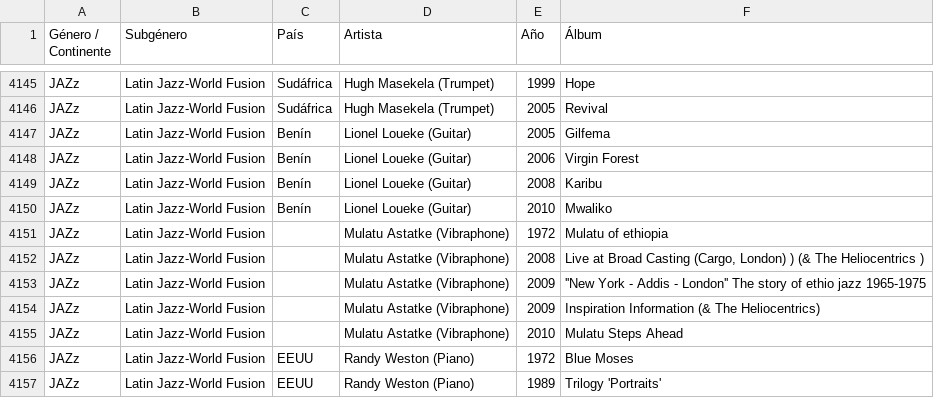
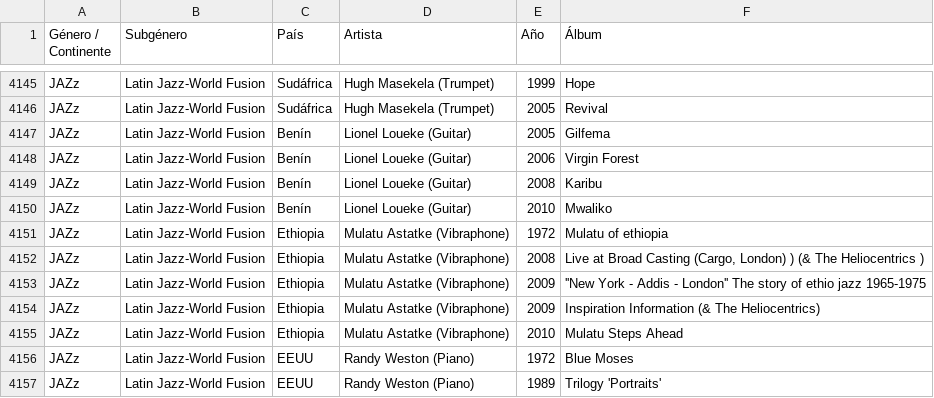
Before and after one commit to xabertum/PangeaMusicDashboard, a CSV file: pangea-music-dashboard/public/musica-pangea.csv, drawn as a sheet; only a part is shown, gaps mark what is left out.

Commit message:
Set country for Mulatu Astatke to Ethiopia
The 5 albums credited to 'Mulatu Astatke (Vibraphone)' had no country. Mulatu Astatke is the Ethiopian vibraphonist who founded Ethio-jazz, so Pais is set to Ethiopia, matching the spelling already used elsewhere in the collection. The '(Vibraphone)' suffix is kept because instrument suffixes are an established naming convention for jazz artists in this dataset.

```diff
--- a/pangea-music-dashboard/public/musica-pangea.csv
+++ b/pangea-music-dashboard/public/musica-pangea.csv
@@ -4150,7 +4150,7 @@ JAZz,Latin Jazz-World Fusion,Benín,Lionel Loueke (Guitar),2008,Karibu
 JAZz,Latin Jazz-World Fusion,Benín,Lionel Loueke (Guitar),2010,Mwaliko
-JAZz,Latin Jazz-World Fusion,,Mulatu Astatke (Vibraphone),1972,Mulatu of ethiopia
-JAZz,Latin Jazz-World Fusion,,Mulatu Astatke (Vibraphone),2008,"Live at Broad Casting (Cargo, London) ) (& The Heliocentrics )"
-JAZz,Latin Jazz-World Fusion,,Mulatu Astatke (Vibraphone),2009,''New York - Addis - London''  The story of ethio jazz 1965-1975
-JAZz,Latin Jazz-World Fusion,,Mulatu Astatke (Vibraphone),2009,Inspiration Information (& The Heliocentrics)
-JAZz,Latin Jazz-World Fusion,,Mulatu Astatke (Vibraphone),2010,Mulatu Steps Ahead
+JAZz,Latin Jazz-World Fusion,Ethiopia,Mulatu Astatke (Vibraphone),1972,Mulatu of ethiopia
+JAZz,Latin Jazz-World Fusion,Ethiopia,Mulatu Astatke (Vibraphone),2008,"Live at Broad Casting (Cargo, London) ) (& The Heliocentrics )"
+JAZz,Latin Jazz-World Fusion,Ethiopia,Mulatu Astatke (Vibraphone),2009,''New York - Addis - London''  The story of ethio jazz 1965-1975
+JAZz,Latin Jazz-World Fusion,Ethiopia,Mulatu Astatke (Vibraphone),2009,Inspiration Information (& The Heliocentrics)
+JAZz,Latin Jazz-World Fusion,Ethiopia,Mulatu Astatke (Vibraphone),2010,Mulatu Steps Ahead
 JAZz,Latin Jazz-World Fusion,EEUU,Randy Weston (Piano),1972,Blue Moses
```
Also changed, not shown: 1 other file.
